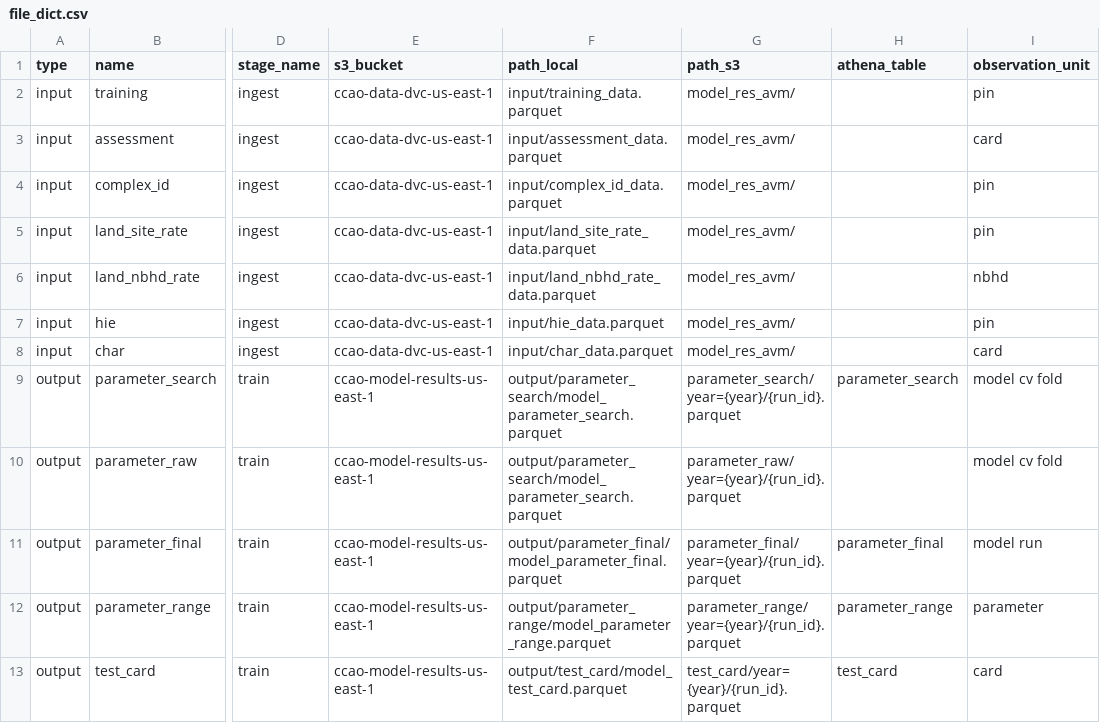
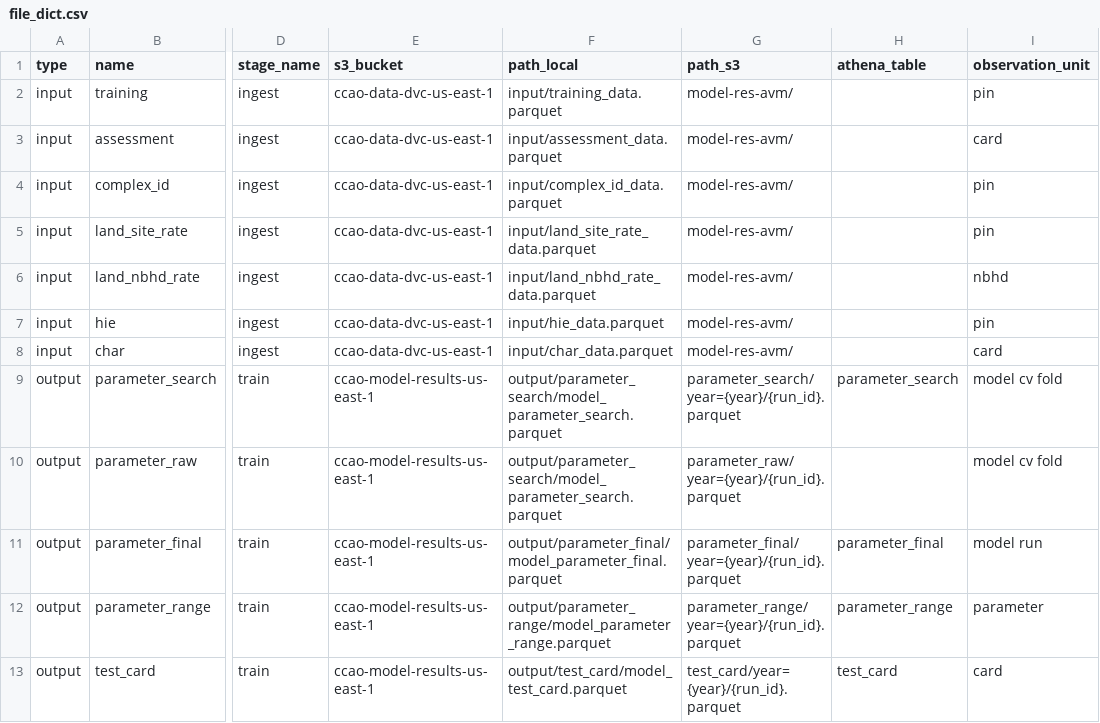
Before and after one commit to ccao-data/model-res-avm, a CSV file: misc/file_dict.csv, drawn as a sheet; only a part is shown, gaps mark what is left out; the diff names each change by its address in the sheet, - before the commit and + after, or states it on an @@ line.

Commit message:
Update file_dict.csv

```diff
--- a/misc/file_dict.csv
+++ b/misc/file_dict.csv
-G2:G8 (path_s3): model_res_avm/
+G2:G8 (path_s3): model-res-avm/
```
